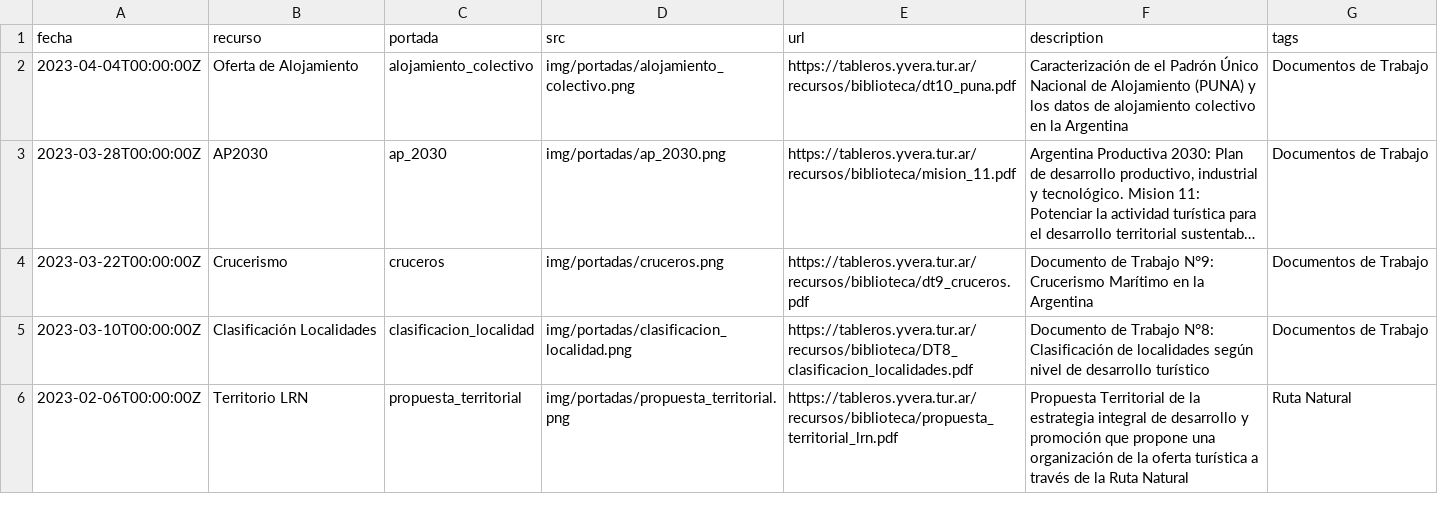
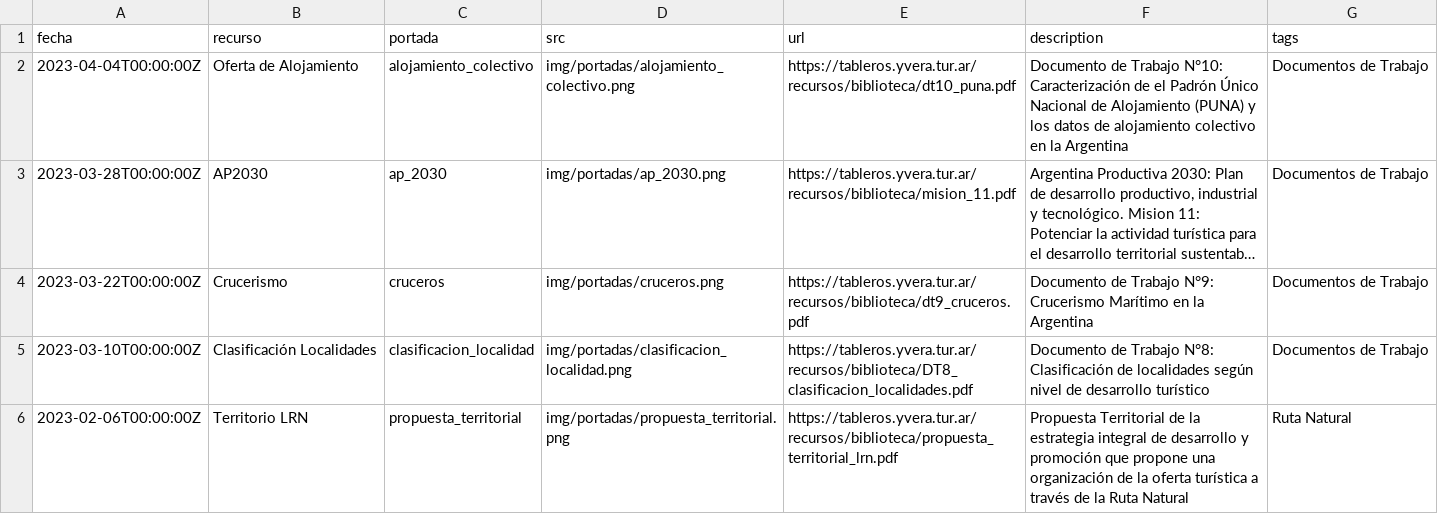
Before and after one commit to dnme-minturdep/biblioteca, a CSV file: content/recursos.csv, drawn as a sheet; only a part is shown; long unchanged cells end in …; the diff names each change by its address in the sheet, - before the commit and + after, or states it on an @@ line.

```diff
--- a/content/recursos.csv
+++ b/content/recursos.csv
-F2 (description): Caracterización de…
+F2 (description): Documento de Trabajo N°10: Caracterización de…
```
Also changed, not shown: 1 other file.
